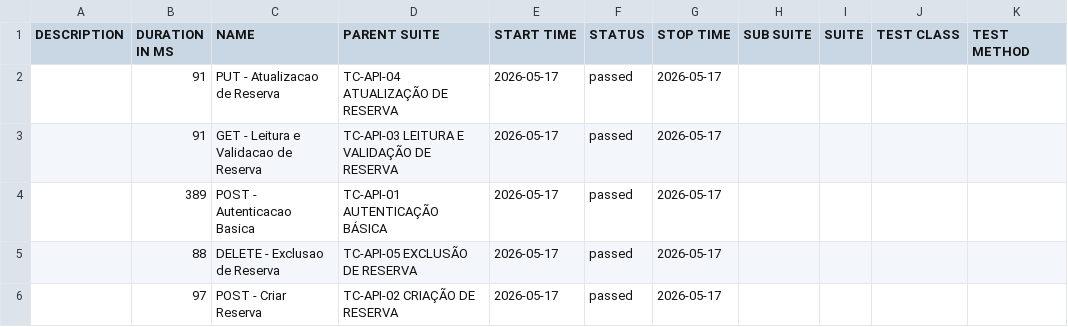
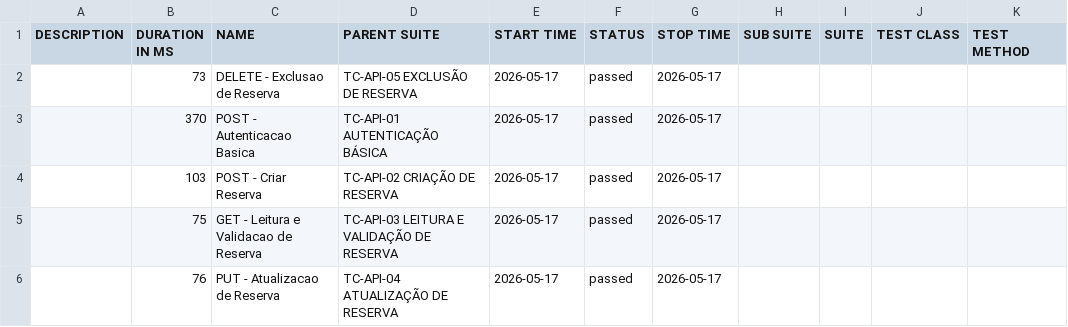
Before and after one commit to matheussantozqa/Playwright_Postman_01, a CSV file: api/data/suites.csv, drawn as a sheet.

```diff
--- a/api/data/suites.csv
+++ b/api/data/suites.csv
@@ -1,6 +1,6 @@
 "DESCRIPTION","DURATION IN MS","NAME","PARENT SUITE","START TIME","STATUS","STOP TIME","SUB SUITE","SUITE","TEST CLASS","TEST METHOD"
-"","91","PUT - Atualizacao de Reserva","TC-API-04 ATUALIZAÇÃO DE RESERVA","2026-05-17","passed","2026-05-17","","","",""
-"","91","GET - Leitura e Validacao de Reserva","TC-API-03 LEITURA E VALIDAÇÃO DE RESERVA","2026-05-17","passed","2026-05-17","","","",""
-"","389","POST - Autenticacao Basica","TC-API-01 AUTENTICAÇÃO BÁSICA","2026-05-17","passed","2026-05-17","","","",""
-"","88","DELETE - Exclusao de Reserva","TC-API-05 EXCLUSÃO DE RESERVA","2026-05-17","passed","2026-05-17","","","",""
-"","97","POST - Criar Reserva","TC-API-02 CRIAÇÃO DE RESERVA","2026-05-17","passed","2026-05-17","","","",""
+"","73","DELETE - Exclusao de Reserva","TC-API-05 EXCLUSÃO DE RESERVA","2026-05-17","passed","2026-05-17","","","",""
+"","370","POST - Autenticacao Basica","TC-API-01 AUTENTICAÇÃO BÁSICA","2026-05-17","passed","2026-05-17","","","",""
+"","103","POST - Criar Reserva","TC-API-02 CRIAÇÃO DE RESERVA","2026-05-17","passed","2026-05-17","","","",""
+"","75","GET - Leitura e Validacao de Reserva","TC-API-03 LEITURA E VALIDAÇÃO DE RESERVA","2026-05-17","passed","2026-05-17","","","",""
+"","76","PUT - Atualizacao de Reserva","TC-API-04 ATUALIZAÇÃO DE RESERVA","2026-05-17","passed","2026-05-17","","","",""
```
Also changed, not shown: api/data/behaviors.csv, 50 other files.
